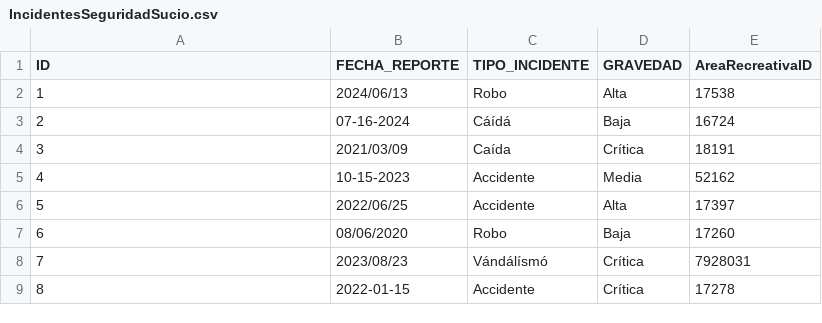
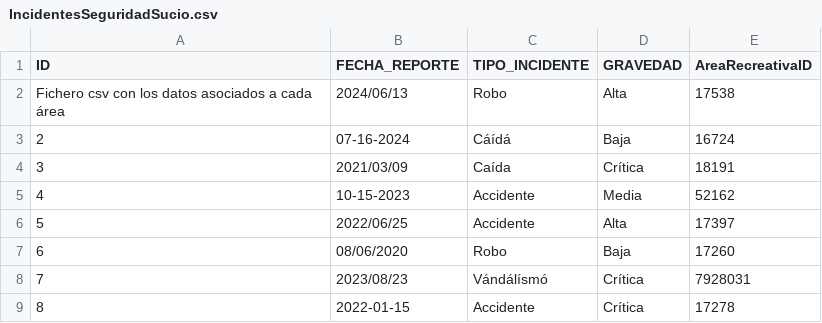
Before and after one commit to Crisouro/Recreative-Areas-Database-MongoDB, a CSV file: files/IncidentesSeguridadSucio.csv, drawn as a sheet; only a part is shown.

```diff
--- a/files/IncidentesSeguridadSucio.csv
+++ b/files/IncidentesSeguridadSucio.csv
@@ -1,3 +1,3 @@
 ID,FECHA_REPORTE,TIPO_INCIDENTE,GRAVEDAD,AreaRecreativaID
-1,2024/06/13,Robo,Alta,17538
+Fichero csv con los datos asociados a cada área,2024/06/13,Robo,Alta,17538
 2,07-16-2024,Cáídá,Baja,16724
```
Also changed, not shown: 8 other files.
